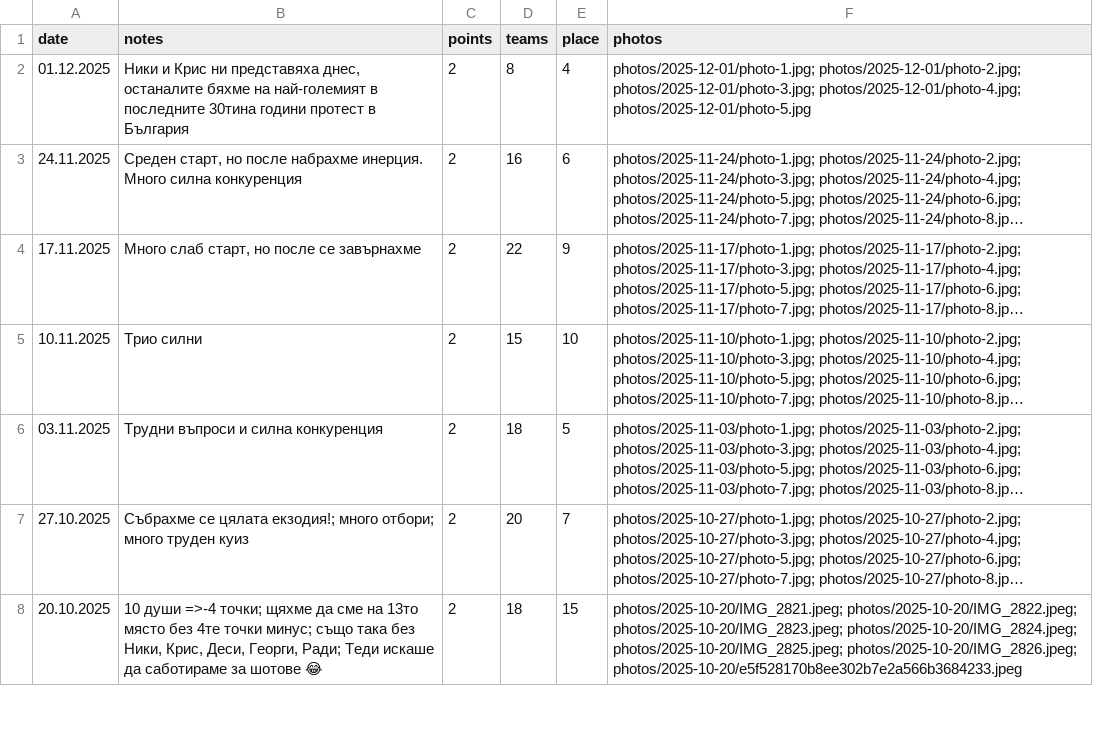
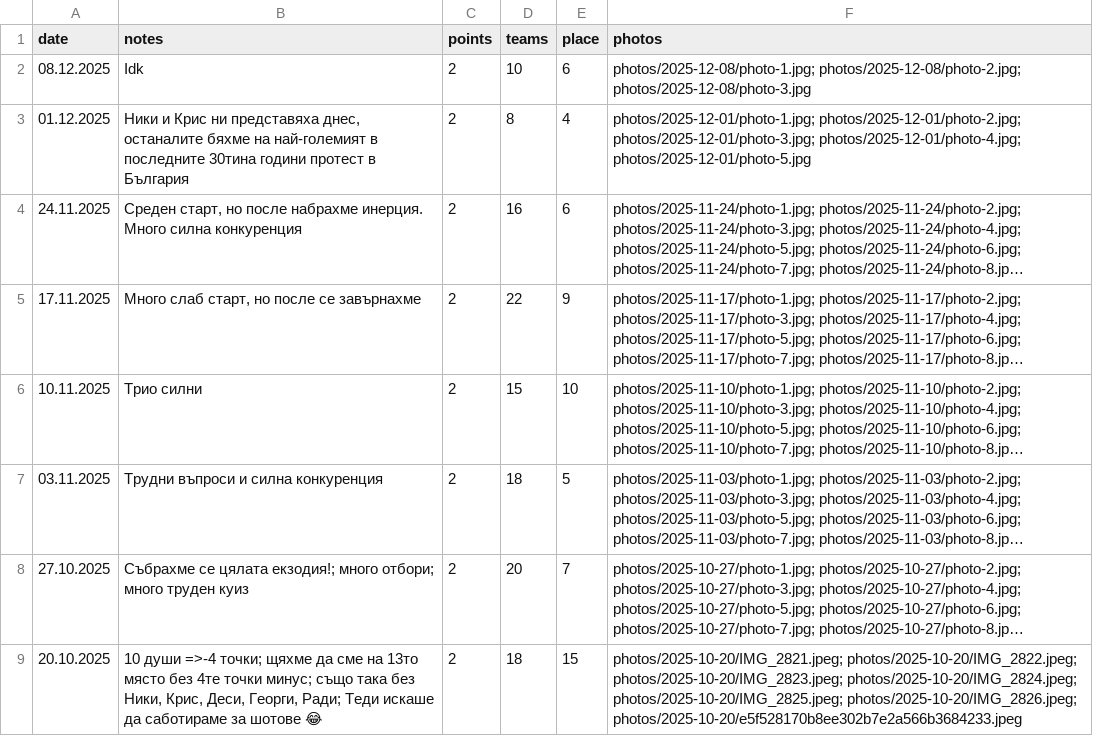
Before and after one commit to nikolakolev1/The-Big-Quiz.github.io, a CSV file: data/season-2025.csv, drawn as a sheet; only a part is shown; long unchanged cells end in ….

```diff
--- a/data/season-2025.csv
+++ b/data/season-2025.csv
@@ -1,2 +1,3 @@
 date,notes,points,teams,place,photos
+08.12.2025,"Idk",2,10,6,photos/2025-12-08/photo-1.jpg; photos/2025-12-08/photo-2.jpg; photos/2025-12-08/photo-3.jpg
 01.12.2025,"Ники и Крис ни представяха днес, останалите бяхме на най-големият в последните 30тина години протест в България",2,8,4,photos/2025-12-01/photo-1.jpg; photos/2025-12-01/photo-2.jpg; photos/2025-12-01/photo-3.jpg; photos/2025-12-01/photo-4.jpg; photos/2025-12-01/photo-5.jpg
```
Also changed, not shown: data/presence.csv, 3 other files.
